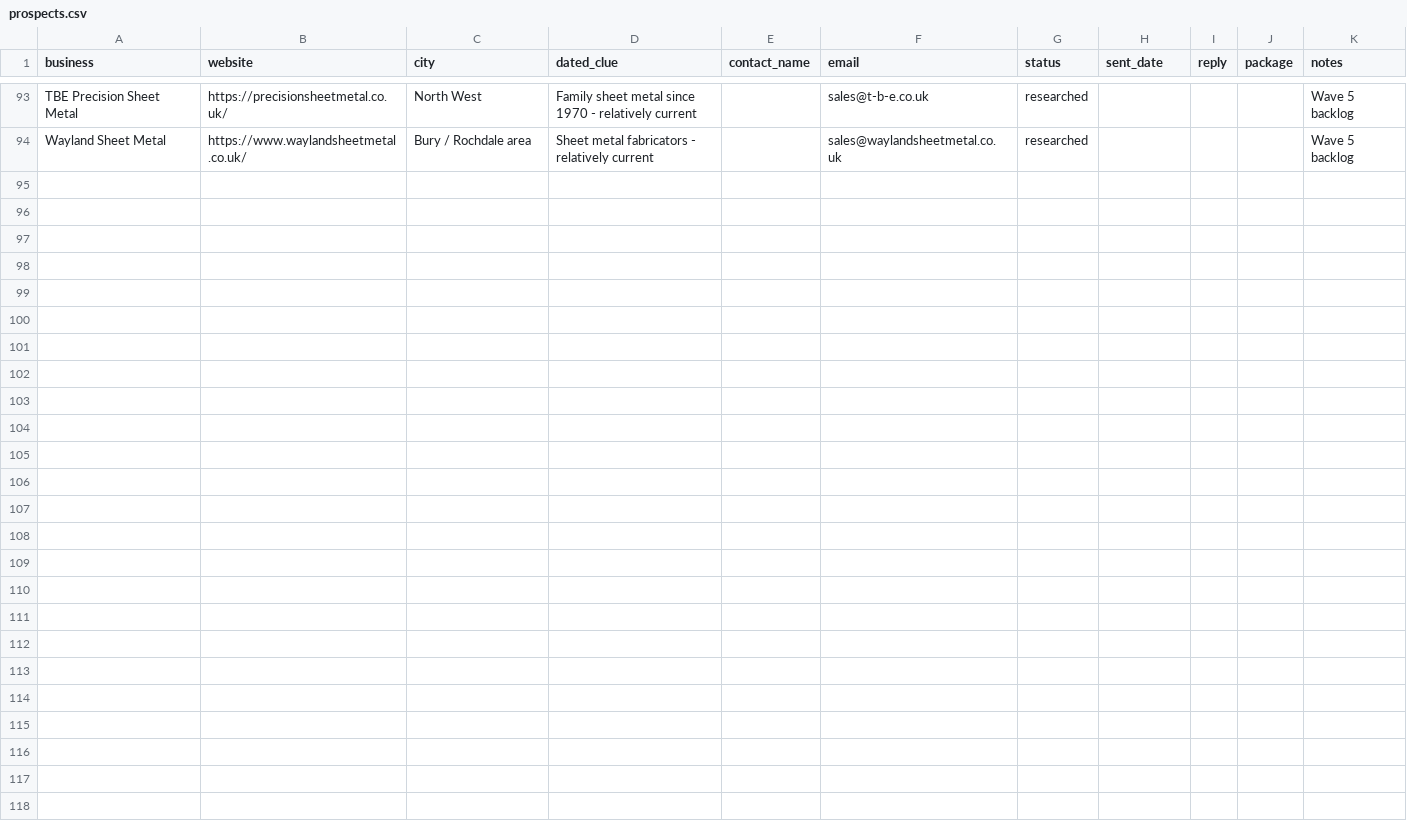
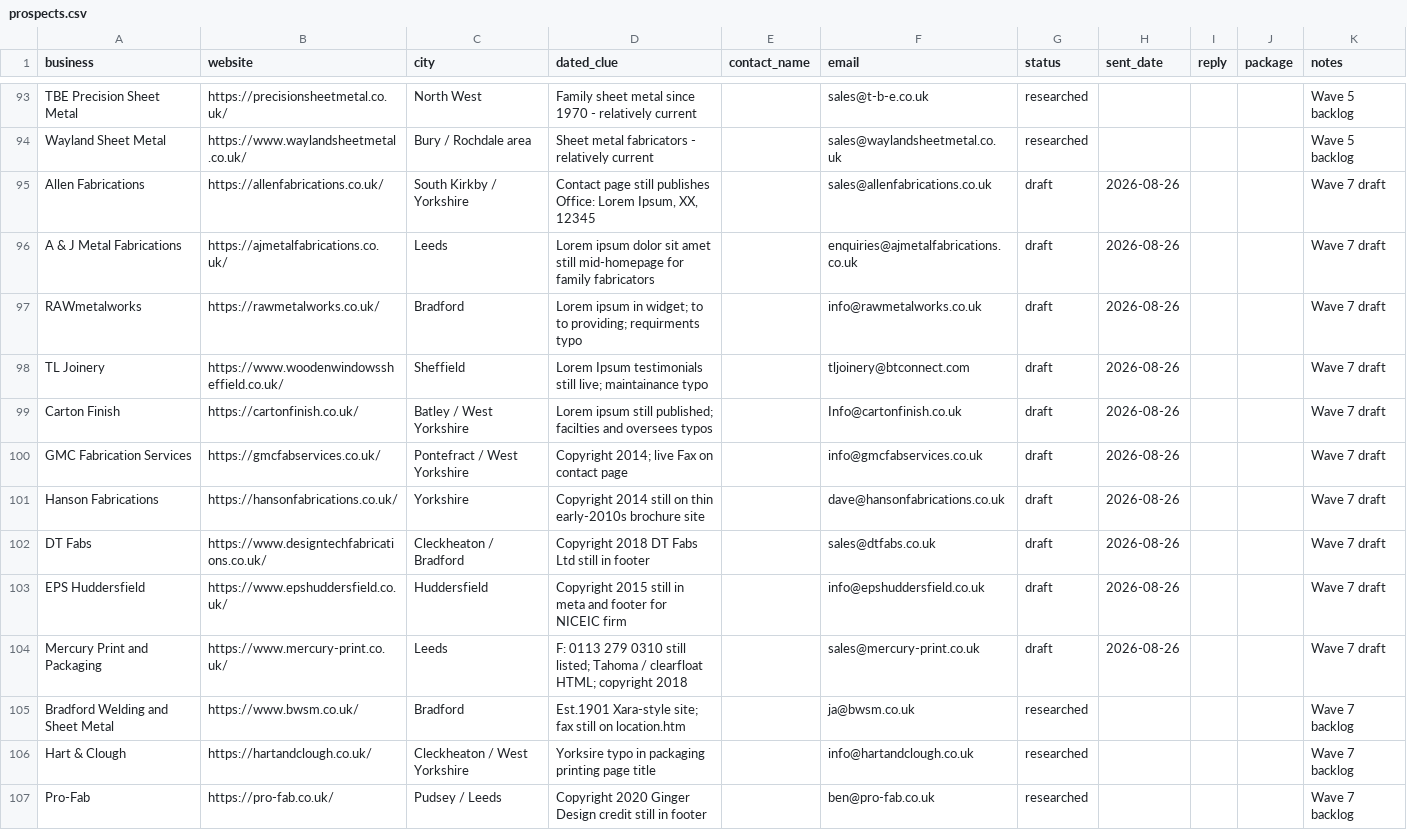
Before and after one commit to menacesahota/roguemodern, a CSV file: outreach/prospects.csv, drawn as a sheet; only a part is shown, gaps mark what is left out; the diff covers the shown part only.

```diff
--- a/outreach/prospects.csv
+++ b/outreach/prospects.csv
@@ -94 +94,14 @@ TBE Precision Sheet Metal,https://precisionsheetmetal.co.uk/,North West,Family s
 Wayland Sheet Metal,https://www.waylandsheetmetal.co.uk/,Bury / Rochdale area,Sheet metal fabricators - relatively current,,sales@waylandsheetmetal.co.uk,researched,,,,Wave 5 backlog
+Allen Fabrications,https://allenfabrications.co.uk/,South Kirkby / Yorkshire,"Contact page still publishes Office: Lorem Ipsum, XX, 12345",,sales@allenfabrications.co.uk,draft,2026-08-26,,,Wave 7 draft
+A & J Metal Fabrications,https://ajmetalfabrications.co.uk/,Leeds,Lorem ipsum dolor sit amet still mid-homepage for family fabricators,,enquiries@ajmetalfabrications.co.uk,draft,2026-08-26,,,Wave 7 draft
+RAWmetalworks,https://rawmetalworks.co.uk/,Bradford,Lorem ipsum in widget; to to providing; requirments typo,,info@rawmetalworks.co.uk,draft,2026-08-26,,,Wave 7 draft
+TL Joinery,https://www.woodenwindowssheffield.co.uk/,Sheffield,Lorem Ipsum testimonials still live; maintainance typo,,tljoinery@btconnect.com,draft,2026-08-26,,,Wave 7 draft
+Carton Finish,https://cartonfinish.co.uk/,Batley / West Yorkshire,Lorem ipsum still published; facilties and oversees typos,,Info@cartonfinish.co.uk,draft,2026-08-26,,,Wave 7 draft
+GMC Fabrication Services,https://gmcfabservices.co.uk/,Pontefract / West Yorkshire,Copyright 2014; live Fax on contact page,,info@gmcfabservices.co.uk,draft,2026-08-26,,,Wave 7 draft
+Hanson Fabrications,https://hansonfabrications.co.uk/,Yorkshire,Copyright 2014 still on thin early-2010s brochure site,,dave@hansonfabrications.co.uk,draft,2026-08-26,,,Wave 7 draft
+DT Fabs,https://www.designtechfabrications.co.uk/,Cleckheaton / Bradford,Copyright 2018 DT Fabs Ltd still in footer,,sales@dtfabs.co.uk,draft,2026-08-26,,,Wave 7 draft
+EPS Huddersfield,https://www.epshuddersfield.co.uk/,Huddersfield,Copyright 2015 still in meta and footer for NICEIC firm,,info@epshuddersfield.co.uk,draft,2026-08-26,,,Wave 7 draft
+Mercury Print and Packaging,https://www.mercury-print.co.uk/,Leeds,F: 0113 279 0310 still listed; Tahoma / clearfloat HTML; copyright 2018,,sales@mercury-print.co.uk,draft,2026-08-26,,,Wave 7 draft
+Bradford Welding and Sheet Metal,https://www.bwsm.co.uk/,Bradford,Est.1901 Xara-style site; fax still on location.htm,,ja@bwsm.co.uk,researched,,,,Wave 7 backlog
+Hart & Clough,https://hartandclough.co.uk/,Cleckheaton / West Yorkshire,Yorksire typo in packaging printing page title,,info@hartandclough.co.uk,researched,,,,Wave 7 backlog
+Pro-Fab,https://pro-fab.co.uk/,Pudsey / Leeds,Copyright 2020 Ginger Design credit still in footer,,ben@pro-fab.co.uk,researched,,,,Wave 7 backlog
```
Also changed, not shown: 12 added rows elsewhere in this file, 2 other files.
